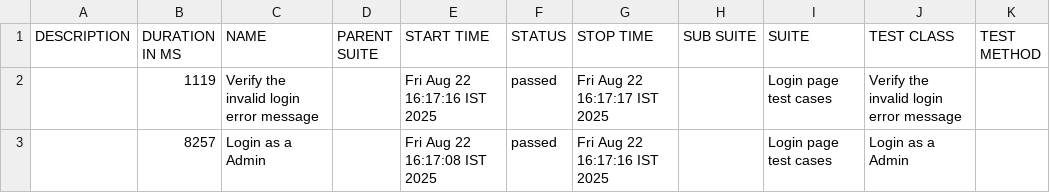
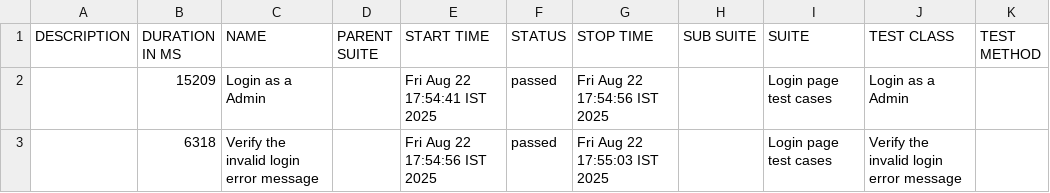
Before and after one commit to indika02/studentautomation, a CSV file: allure-report/ReportFiles/data/suites.csv, drawn as a sheet.

```diff
--- a/allure-report/ReportFiles/data/suites.csv
+++ b/allure-report/ReportFiles/data/suites.csv
@@ -1,3 +1,3 @@
 "DESCRIPTION","DURATION IN MS","NAME","PARENT SUITE","START TIME","STATUS","STOP TIME","SUB SUITE","SUITE","TEST CLASS","TEST METHOD"
-"","1119","Verify the invalid login error message","","Fri Aug 22 16:17:16 IST 2025","passed","Fri Aug 22 16:17:17 IST 2025","","Login page test cases","Verify the invalid login error message",""
-"","8257","Login as a Admin","","Fri Aug 22 16:17:08 IST 2025","passed","Fri Aug 22 16:17:16 IST 2025","","Login page test cases","Login as a Admin",""
+"","15209","Login as a Admin","","Fri Aug 22 17:54:41 IST 2025","passed","Fri Aug 22 17:54:56 IST 2025","","Login page test cases","Login as a Admin",""
+"","6318","Verify the invalid login error message","","Fri Aug 22 17:54:56 IST 2025","passed","Fri Aug 22 17:55:03 IST 2025","","Login page test cases","Verify the invalid login error message",""
```
Also changed, not shown: allure-report/ReportFiles/data/behaviors.csv, 38 other files.
